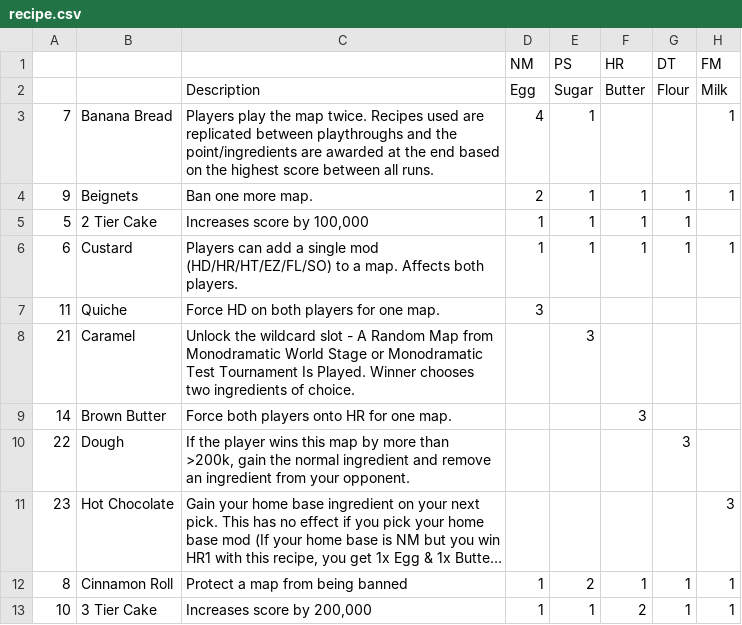
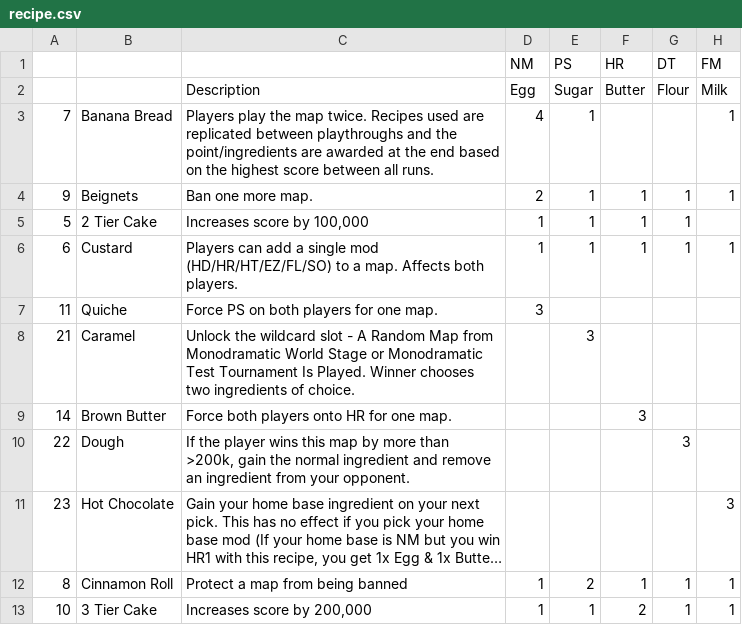
Before and after one commit to mws2025/mws-ref-dashboard, a CSV file: recipe.csv, drawn as a sheet; only a part is shown; long unchanged cells end in ….

```diff
--- a/recipe.csv
+++ b/recipe.csv
@@ -6,3 +6,3 @@
 6,Custard,Players can add a single mod (HD/HR/HT/EZ/FL/SO) to a map. Affects both players.,1,1,1,1,1
-11,Quiche,Force HD on both players for one map.,3,,,,
+11,Quiche,Force PS on both players for one map.,3,,,,
 21,Caramel,Unlock the wildcard slot - A Random Map from Monodramatic World Stage or Monodramatic Test Tournament Is Played. Winner chooses two ingredients of choice.,,3,,,
```
Also changed, not shown: 12 other files.
